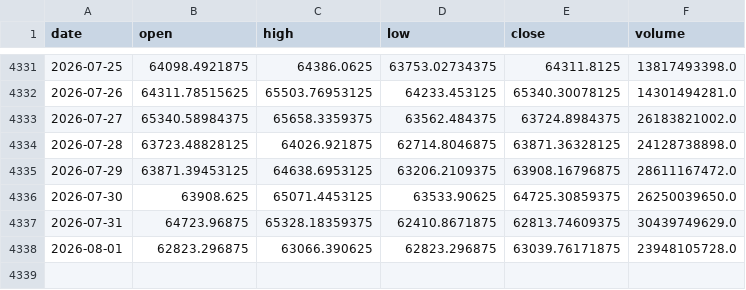
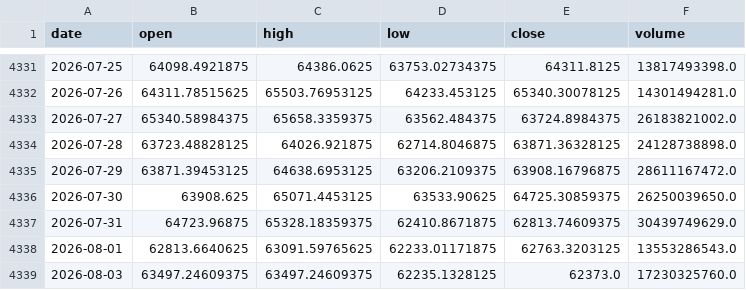
Before and after one commit to amincato/GOLDSTEIN, a CSV file: data/cache/BTC.csv, drawn as a sheet; only a part is shown, gaps mark what is left out.

```diff
--- a/data/cache/BTC.csv
+++ b/data/cache/BTC.csv
@@ -4337,2 +4337,3 @@ date,open,high,low,close,volume
 2026-07-31,64723.96875,65328.18359375,62410.8671875,62813.74609375,30439749629.0
-2026-08-01,62823.296875,63066.390625,62823.296875,63039.76171875,23948105728.0
+2026-08-01,62813.6640625,63091.59765625,62233.01171875,62763.3203125,13553286543.0
+2026-08-03,63497.24609375,63497.24609375,62235.1328125,62373.0,17230325760.0
```
Also changed, not shown: data/cache/DXY.csv, data/cache/WTI.csv, 10 other files.
